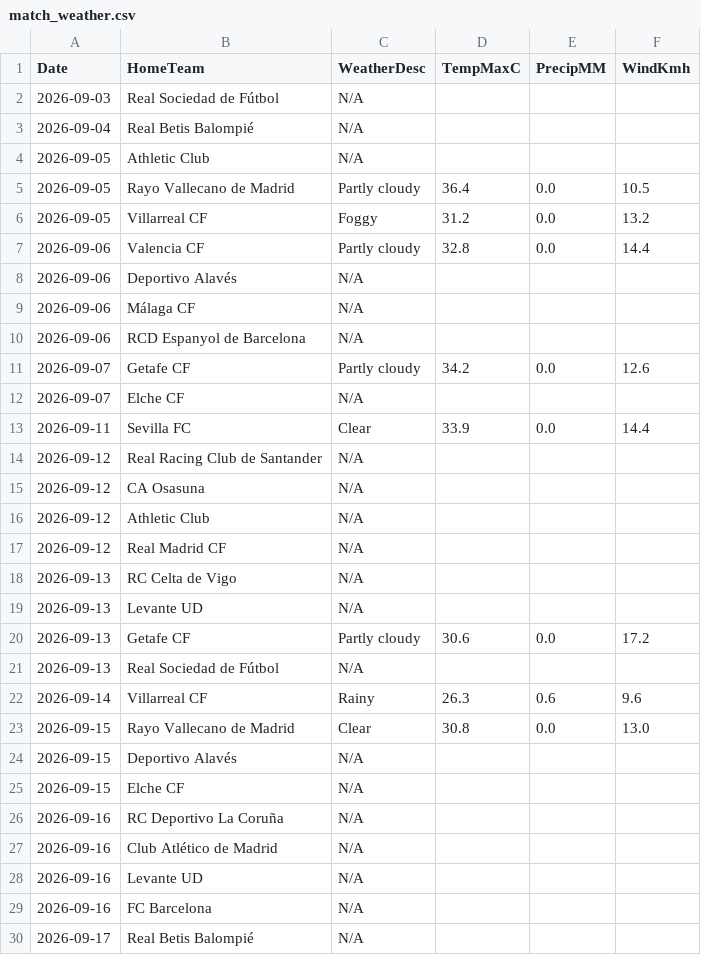
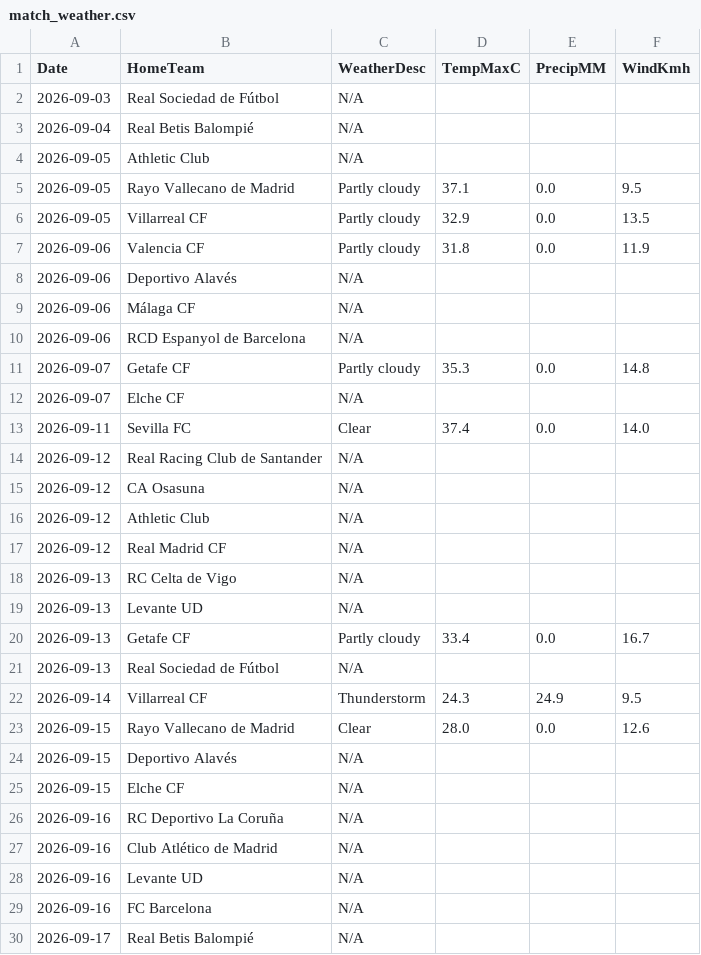
Before and after one commit to gmalbert/la-liga, a CSV file: data_files/raw/match_weather.csv, drawn as a sheet; only a part is shown.

```diff
--- a/data_files/raw/match_weather.csv
+++ b/data_files/raw/match_weather.csv
@@ -4,5 +4,5 @@ Date,HomeTeam,WeatherDesc,TempMaxC,PrecipMM,WindKmh
 2026-09-05,Athletic Club,N/A,,,
-2026-09-05,Rayo Vallecano de Madrid,Partly cloudy,36.4,0.0,10.5
-2026-09-05,Villarreal CF,Foggy,31.2,0.0,13.2
-2026-09-06,Valencia CF,Partly cloudy,32.8,0.0,14.4
+2026-09-05,Rayo Vallecano de Madrid,Partly cloudy,37.1,0.0,9.5
+2026-09-05,Villarreal CF,Partly cloudy,32.9,0.0,13.5
+2026-09-06,Valencia CF,Partly cloudy,31.8,0.0,11.9
 2026-09-06,Deportivo Alavés,N/A,,,
@@ -10,5 +10,5 @@ Date,HomeTeam,WeatherDesc,TempMaxC,PrecipMM,WindKmh
 2026-09-06,RCD Espanyol de Barcelona,N/A,,,
-2026-09-07,Getafe CF,Partly cloudy,34.2,0.0,12.6
+2026-09-07,Getafe CF,Partly cloudy,35.3,0.0,14.8
 2026-09-07,Elche CF,N/A,,,
-2026-09-11,Sevilla FC,Clear,33.9,0.0,14.4
+2026-09-11,Sevilla FC,Clear,37.4,0.0,14.0
 2026-09-12,Real Racing Club de Santander,N/A,,,
@@ -19,6 +19,6 @@ Date,HomeTeam,WeatherDesc,TempMaxC,PrecipMM,WindKmh
 2026-09-13,Levante UD,N/A,,,
-2026-09-13,Getafe CF,Partly cloudy,30.6,0.0,17.2
+2026-09-13,Getafe CF,Partly cloudy,33.4,0.0,16.7
 2026-09-13,Real Sociedad de Fútbol,N/A,,,
-2026-09-14,Villarreal CF,Rainy,26.3,0.6,9.6
-2026-09-15,Rayo Vallecano de Madrid,Clear,30.8,0.0,13.0
+2026-09-14,Villarreal CF,Thunderstorm,24.3,24.9,9.5
+2026-09-15,Rayo Vallecano de Madrid,Clear,28.0,0.0,12.6
 2026-09-15,Deportivo Alavés,N/A,,,
```
Also changed, not shown: data_files/raw/odds.csv, models/poisson_strengths.csv, 2 other files.
